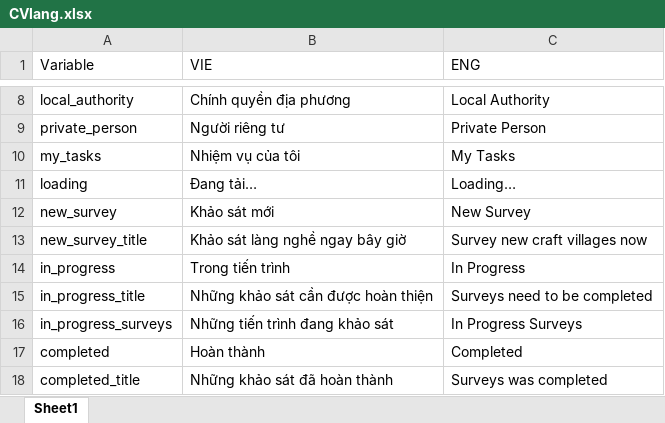
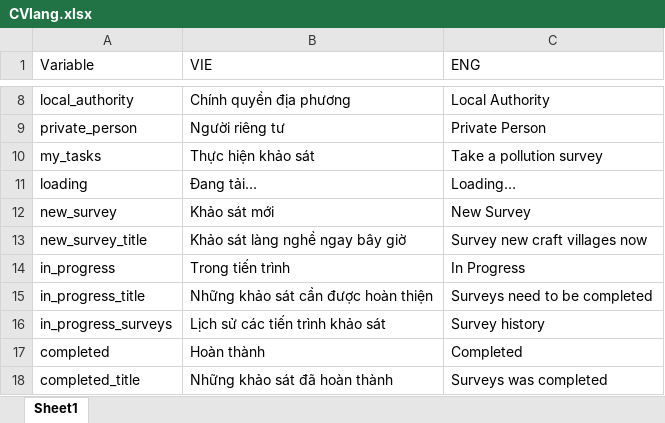
Before and after one commit to Casca113s2/craft-village-pollution-monitor, an Excel workbook: Frontend/Mobile_Application/assets/excel/CVlang.xlsx, sheet Sheet1, drawn as a sheet; only a part is shown, gaps mark what is left out; values as stored, in another font and other column widths than the file's, no borders; the diff names each change by its address in the sheet, - before the commit and + after, or states it on an @@ line.

```diff
--- a/Frontend/Mobile_Application/assets/excel/CVlang.xlsx (sheet Sheet1)
+++ b/Frontend/Mobile_Application/assets/excel/CVlang.xlsx (sheet Sheet1)
-B10 (VIE): Nhiệm vụ của tôi
+B10 (VIE): Thực hiện khảo sát
-C10 (ENG): My Tasks
+C10 (ENG): Take a pollution survey
-B16 (VIE): Những tiến trình đang khảo sát
+B16 (VIE): Lịch sử các tiến trình khảo sát
-C16 (ENG): In Progress Surveys
+C16 (ENG): Survey history
```
Also changed, not shown: Frontend/Mobile_Application/assets/excel/language_excel.xlsx, 9 other files.
